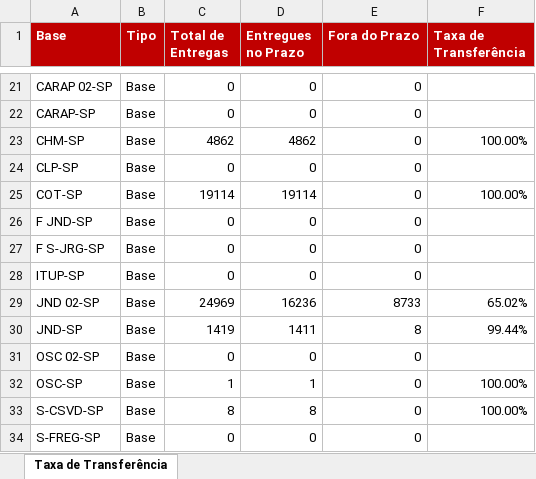
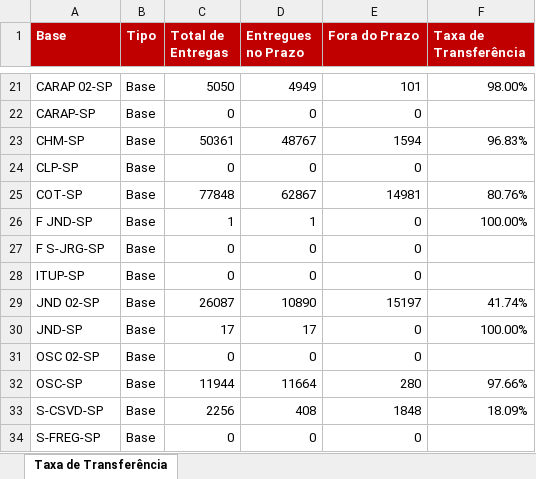
Before and after one commit to guiisilva18-cpu/automacao-pickup-dropoff, an Excel workbook: output/TRANSFERENCIA_atual.xlsx, sheet Taxa de Transferência, drawn as a sheet; only a part is shown, gaps mark what is left out; values as stored, in another font and other column widths than the file's, no borders; the diff covers the shown part only; the diff names each change by its address in the sheet, - before the commit and + after, or states it on an @@ line.

```diff
--- a/output/TRANSFERENCIA_atual.xlsx (sheet Taxa de Transferência)
+++ b/output/TRANSFERENCIA_atual.xlsx (sheet Taxa de Transferência)
-C21 (Total de Entregas): 0
+C21 (Total de Entregas): 5050
-D21 (Entregues no Prazo): 0
+D21 (Entregues no Prazo): 4949
-E21 (Fora do Prazo): 0
+E21 (Fora do Prazo): 101
-F21 (Taxa de Transferência): (empty)
+F21 (Taxa de Transferência): 98.00%
-C23 (Total de Entregas): 4862
+C23 (Total de Entregas): 50361
-D23 (Entregues no Prazo): 4862
+D23 (Entregues no Prazo): 48767
-E23 (Fora do Prazo): 0
+E23 (Fora do Prazo): 1594
-F23 (Taxa de Transferência): 100.00%
+F23 (Taxa de Transferência): 96.83%
-C25 (Total de Entregas): 19114
+C25 (Total de Entregas): 77848
-D25 (Entregues no Prazo): 19114
+D25 (Entregues no Prazo): 62867
-E25 (Fora do Prazo): 0
+E25 (Fora do Prazo): 14981
-F25 (Taxa de Transferência): 100.00%
+F25 (Taxa de Transferência): 80.76%
-C26 (Total de Entregas): 0
+C26 (Total de Entregas): 1
-D26 (Entregues no Prazo): 0
+D26 (Entregues no Prazo): 1
-F26 (Taxa de Transferência): (empty)
+F26 (Taxa de Transferência): 100.00%
-C29 (Total de Entregas): 24969
+C29 (Total de Entregas): 26087
-D29 (Entregues no Prazo): 16236
+D29 (Entregues no Prazo): 10890
-E29 (Fora do Prazo): 8733
+E29 (Fora do Prazo): 15197
-F29 (Taxa de Transferência): 65.02%
+F29 (Taxa de Transferência): 41.74%
-C30 (Total de Entregas): 1419
+C30 (Total de Entregas): 17
-D30 (Entregues no Prazo): 1411
+D30 (Entregues no Prazo): 17
-E30 (Fora do Prazo): 8
+E30 (Fora do Prazo): 0
-F30 (Taxa de Transferência): 99.44%
+F30 (Taxa de Transferência): 100.00%
-C32 (Total de Entregas): 1
+C32 (Total de Entregas): 11944
-D32 (Entregues no Prazo): 1
+D32 (Entregues no Prazo): 11664
-E32 (Fora do Prazo): 0
+E32 (Fora do Prazo): 280
-F32 (Taxa de Transferência): 100.00%
+F32 (Taxa de Transferência): 97.66%
-C33 (Total de Entregas): 8
+C33 (Total de Entregas): 2256
-D33 (Entregues no Prazo): 8
+D33 (Entregues no Prazo): 408
-E33 (Fora do Prazo): 0
+E33 (Fora do Prazo): 1848
-F33 (Taxa de Transferência): 100.00%
+F33 (Taxa de Transferência): 18.09%
```
Also changed, not shown: 62 edited cells elsewhere in this sheet.
